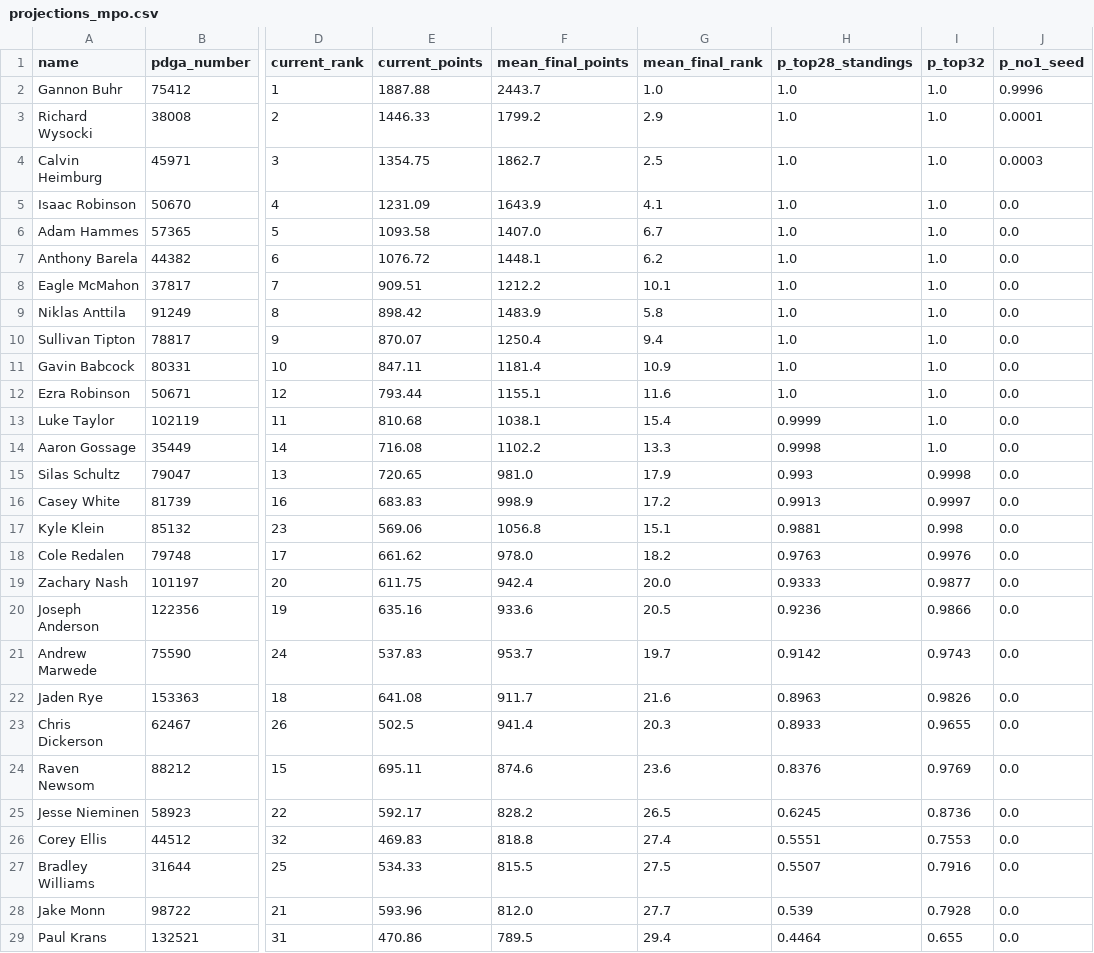
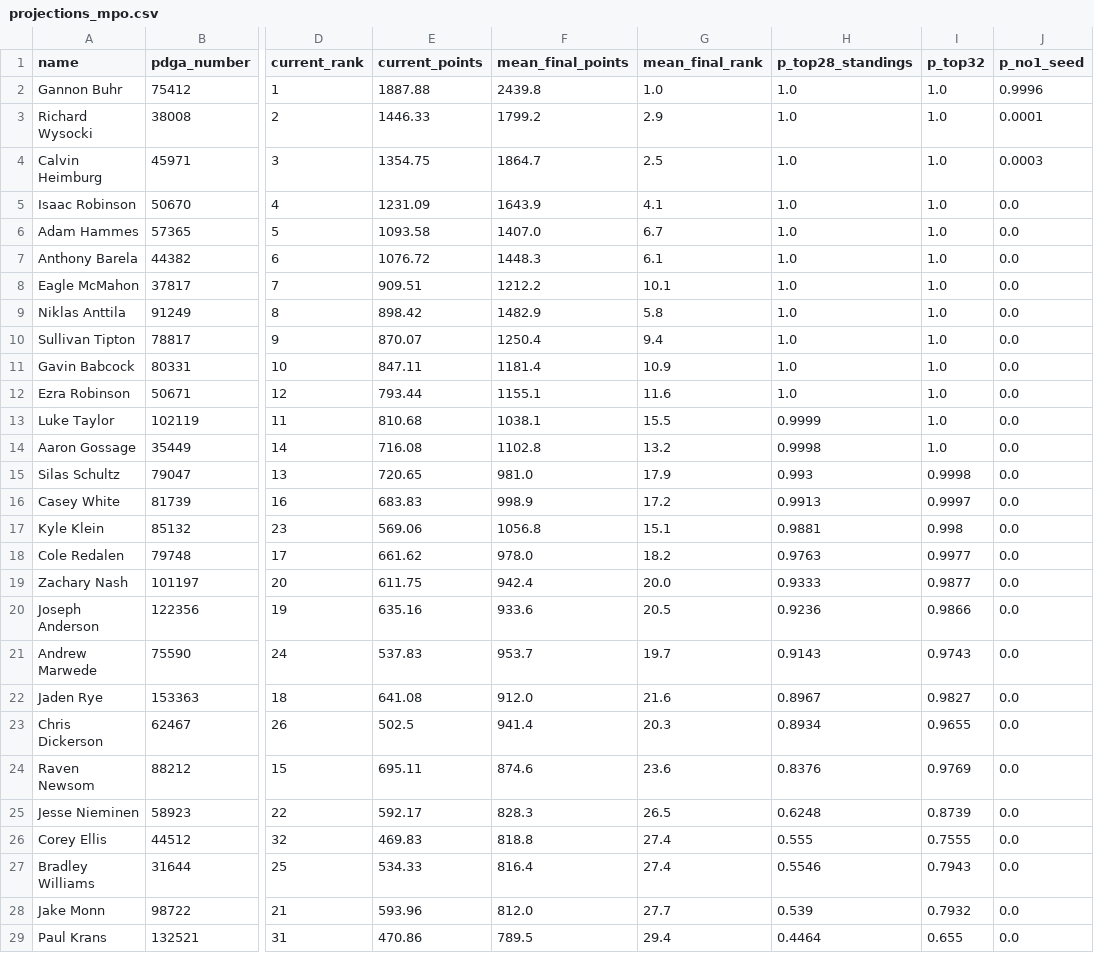
Before and after one commit to dgoodenough/discgolf, a CSV file: results/2026/projections_mpo.csv, drawn as a sheet; only a part is shown, gaps mark what is left out; the diff covers the shown part only; the diff names each change by its address in the sheet, - before the commit and + after, or states it on an @@ line.

```diff
--- a/results/2026/projections_mpo.csv
+++ b/results/2026/projections_mpo.csv
-F2 (mean_final_points): 2443.7
+F2 (mean_final_points): 2439.8
-F4 (mean_final_points): 1862.7
+F4 (mean_final_points): 1864.7
-F7 (mean_final_points): 1448.1
+F7 (mean_final_points): 1448.3
-G7 (mean_final_rank): 6.2
+G7 (mean_final_rank): 6.1
-F9 (mean_final_points): 1483.9
+F9 (mean_final_points): 1482.9
-G13 (mean_final_rank): 15.4
+G13 (mean_final_rank): 15.5
-F14 (mean_final_points): 1102.2
+F14 (mean_final_points): 1102.8
-G14 (mean_final_rank): 13.3
+G14 (mean_final_rank): 13.2
-I18 (p_top32): 0.9976
+I18 (p_top32): 0.9977
-H21 (p_top28_standings): 0.9142
+H21 (p_top28_standings): 0.9143
-F22 (mean_final_points): 911.7
+F22 (mean_final_points): 912.0
-H22 (p_top28_standings): 0.8963
+H22 (p_top28_standings): 0.8967
-I22 (p_top32): 0.9826
+I22 (p_top32): 0.9827
-H23 (p_top28_standings): 0.8933
+H23 (p_top28_standings): 0.8934
-F25 (mean_final_points): 828.2
+F25 (mean_final_points): 828.3
-H25 (p_top28_standings): 0.6245
+H25 (p_top28_standings): 0.6248
-I25 (p_top32): 0.8736
+I25 (p_top32): 0.8739
-H26 (p_top28_standings): 0.5551
+H26 (p_top28_standings): 0.555
-I26 (p_top32): 0.7553
+I26 (p_top32): 0.7555
-F27 (mean_final_points): 815.5
+F27 (mean_final_points): 816.4
-G27 (mean_final_rank): 27.5
+G27 (mean_final_rank): 27.4
-H27 (p_top28_standings): 0.5507
+H27 (p_top28_standings): 0.5546
-I27 (p_top32): 0.7916
+I27 (p_top32): 0.7943
-I28 (p_top32): 0.7928
+I28 (p_top32): 0.7932
```
Also changed, not shown: 1 added row, 1 removed row, 1 moved row and 86 edited cells elsewhere in this file, 3 other files.
